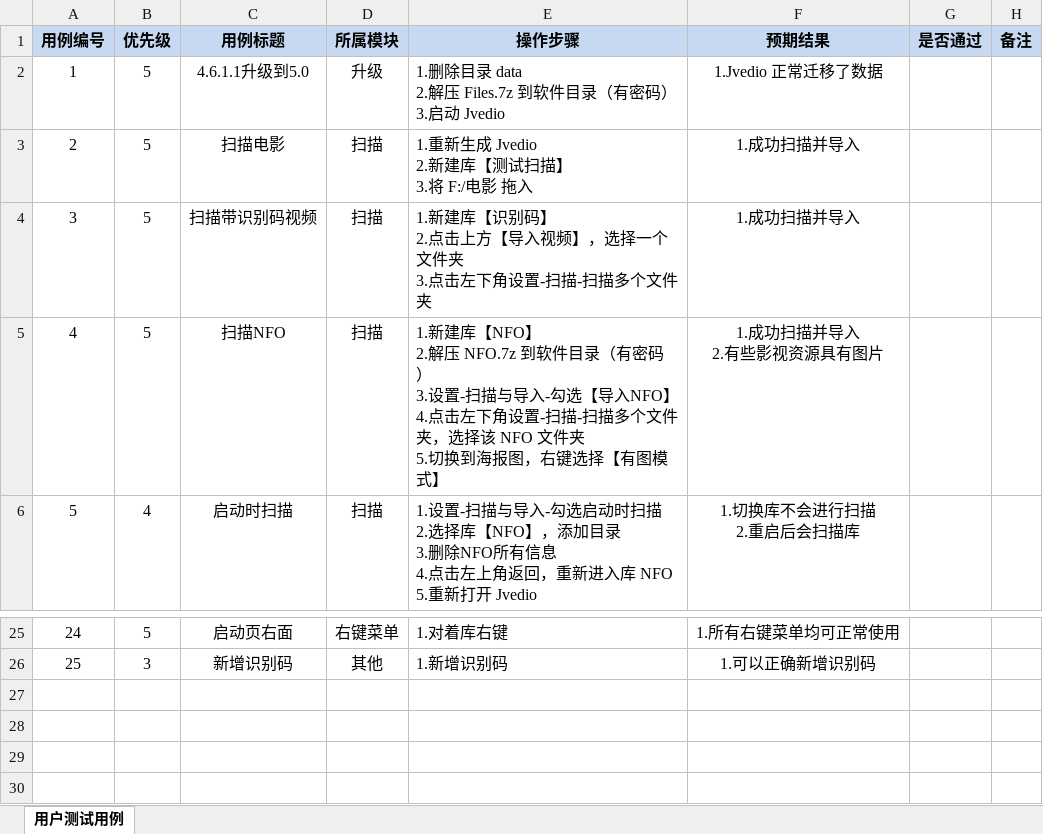
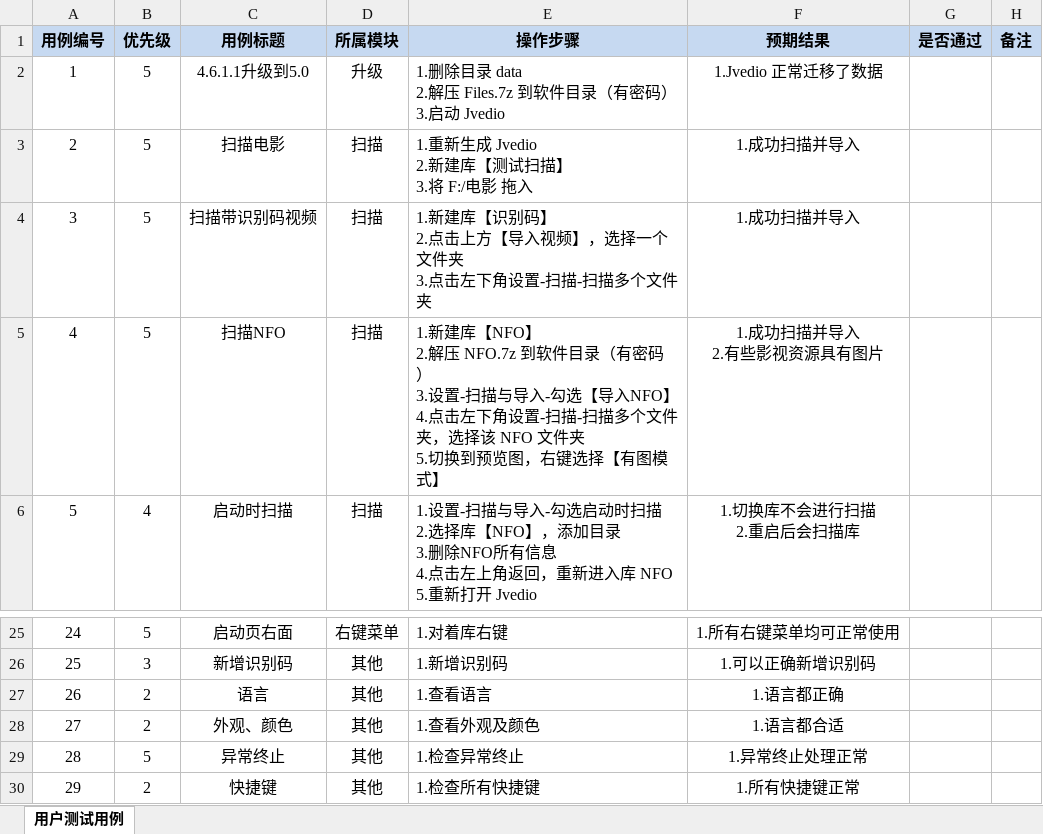
Before and after one commit to hitchao/Jvedio, an Excel workbook: Jvedio-WPF/Jvedio.Test/测试用例.xlsx, sheet 用户测试用例, drawn as a sheet; only a part is shown, gaps mark what is left out; values as stored, in another font and other column widths than the file's, no borders; conditional formats not drawn; the diff names each change by its address in the sheet, - before the commit and + after, or states it on an @@ line.

```diff
--- a/Jvedio-WPF/Jvedio.Test/测试用例.xlsx (sheet 用户测试用例)
+++ b/Jvedio-WPF/Jvedio.Test/测试用例.xlsx (sheet 用户测试用例)
-E5 (操作步骤): …5.切换到海报图，右键…
+E5 (操作步骤): …5.切换到预览图，右键…
+row 27: 26 | 2 | 语言 | 其他 | 1.查看语言 | 1.语言都正确
+row 28: 27 | 2 | 外观、颜色 | 其他 | 1.查看外观及颜色 | 1.语言都合适
+row 29: 28 | 5 | 异常终止 | 其他 | 1.检查异常终止 | 1.异常终止处理正常
+row 30: 29 | 2 | 快捷键 | 其他 | 1.检查所有快捷键 | 1.所有快捷键正常
```
Also changed, not shown: Jvedio-WPF/Jvedio.Test/测试记录/Jvedio5.0-测试用例.xlsx, 11 other files.
